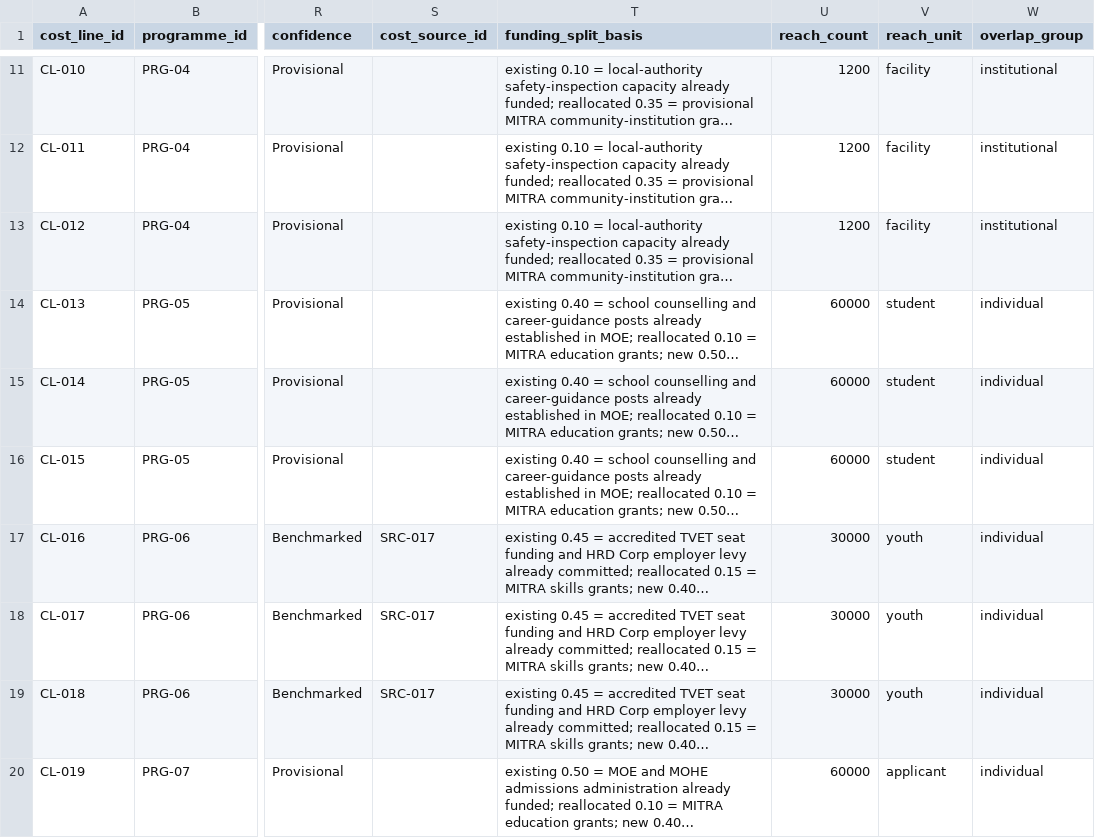
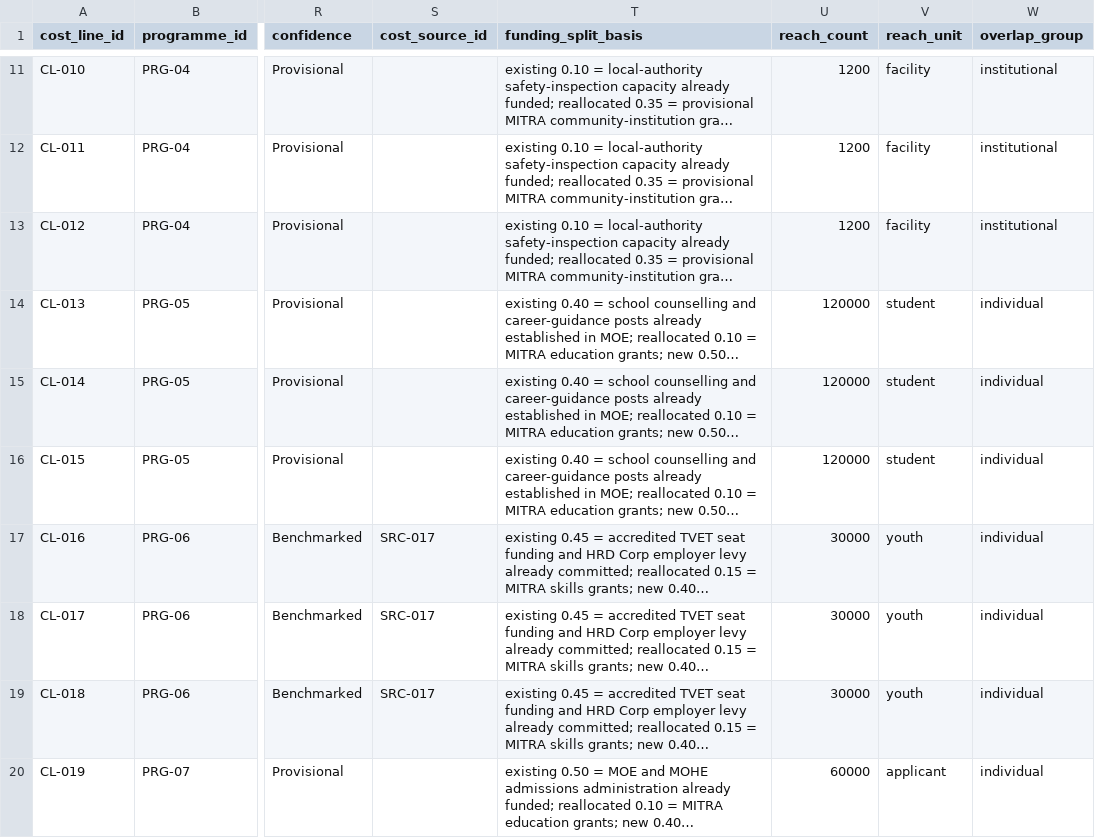
Before and after one commit to novinthen/mib2, a CSV file: outputs/COSTING_MODEL.csv, drawn as a sheet; only a part is shown, gaps mark what is left out; long unchanged cells end in …; the diff names each change by its address in the sheet, - before the commit and + after, or states it on an @@ line.

```diff
--- a/outputs/COSTING_MODEL.csv
+++ b/outputs/COSTING_MODEL.csv
-U14:U16 (reach_count): 60000
+U14:U16 (reach_count): 120000
```
Also changed, not shown: outputs/CLAIMS_AND_FIGURES_REGISTER.csv, outputs/CONFLICT_AND_DUPLICATION_REGISTER.csv, 17 other files.
